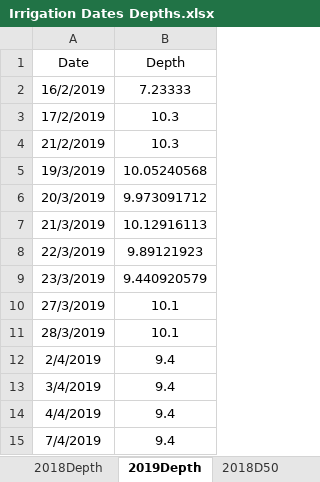
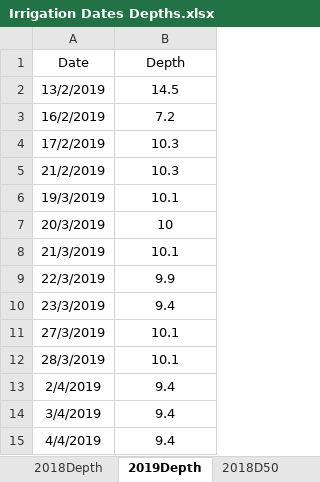
Before and after one commit to wanyuhuangyqt/Aquacrop-Guayule, an Excel workbook: Irrigation Dates Depths.xlsx, sheet 2019Depth, drawn as a sheet; only a part is shown; the shorter side is filled out with more unchanged rows; values as stored, in another font and other column widths than the file's, no borders; addresses are those after the commit; the diff covers the shown part only; the diff names each change by its address in the sheet, - before the commit and + after, or states it on an @@ line.

```diff
--- a/Irrigation Dates Depths.xlsx (sheet 2019Depth)
+++ b/Irrigation Dates Depths.xlsx (sheet 2019Depth)
+row 2: 13/2/2019 | 14.5
-B3 (Depth): 7.23333
+B3 (Depth): 7.2
-B6 (Depth): 10.05240568
+B6 (Depth): 10.1
-B7 (Depth): 9.973091712
+B7 (Depth): 10
-B8 (Depth): 10.12916113
+B8 (Depth): 10.1
-B9 (Depth): 9.89121923
+B9 (Depth): 9.9
-B10 (Depth): 9.440920579
+B10 (Depth): 9.4
```
Also changed, not shown: 69 added rows elsewhere in this sheet, sheet 2019D50, sheet 2019D150.
